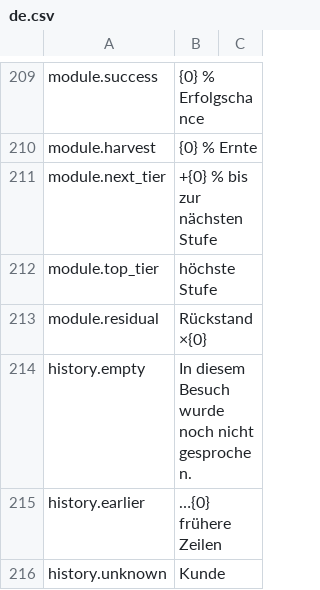
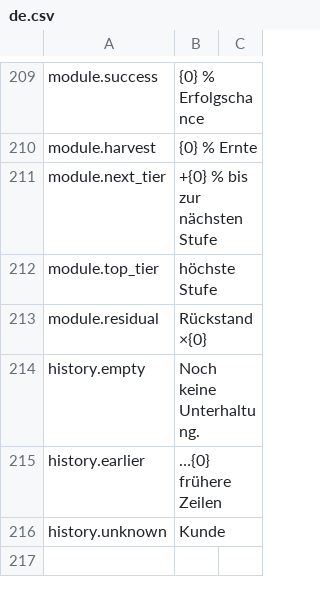
Before and after one commit to Nwflower/item-details, a CSV file: Localization/de.csv, drawn as a sheet; only a part is shown, gaps mark what is left out.

```diff
--- a/Localization/de.csv
+++ b/Localization/de.csv
@@ -213,3 +213,3 @@ module.top_tier,höchste Stufe
 module.residual,Rückstand ×{0}
-history.empty,In diesem Besuch wurde noch nicht gesprochen.
+history.empty,Noch keine Unterhaltung.
 history.earlier,…{0} frühere Zeilen
```
Also changed, not shown: Localization/es.csv, Localization/it.csv, 8 other files.
